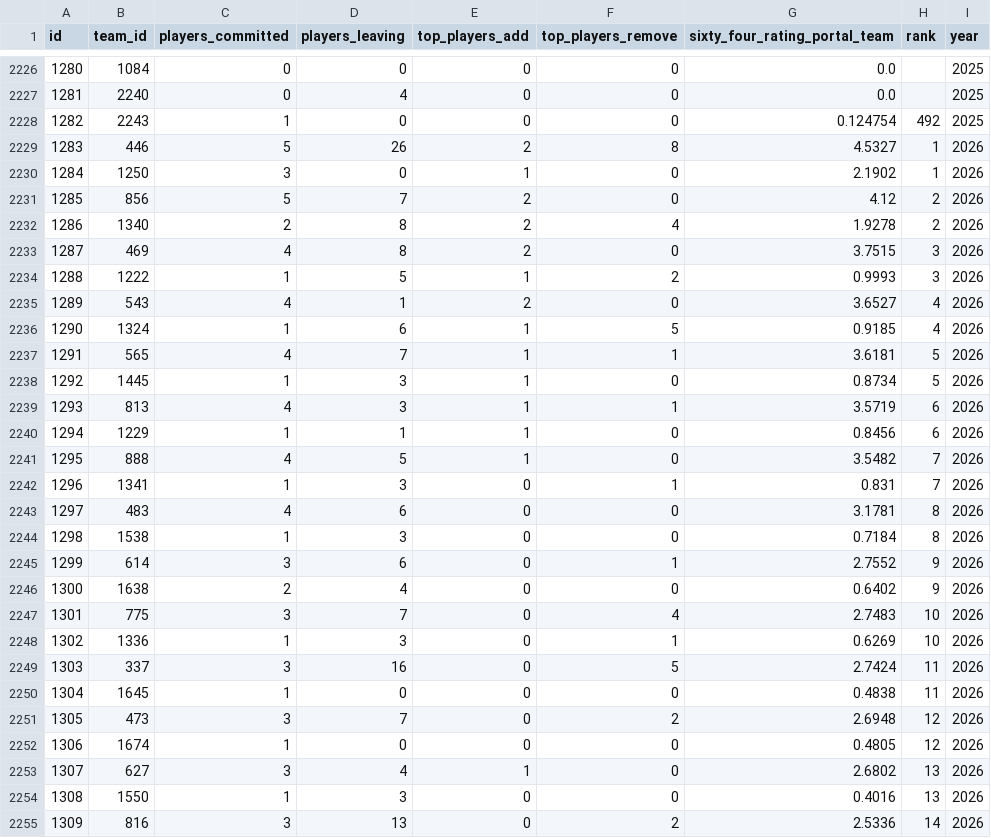
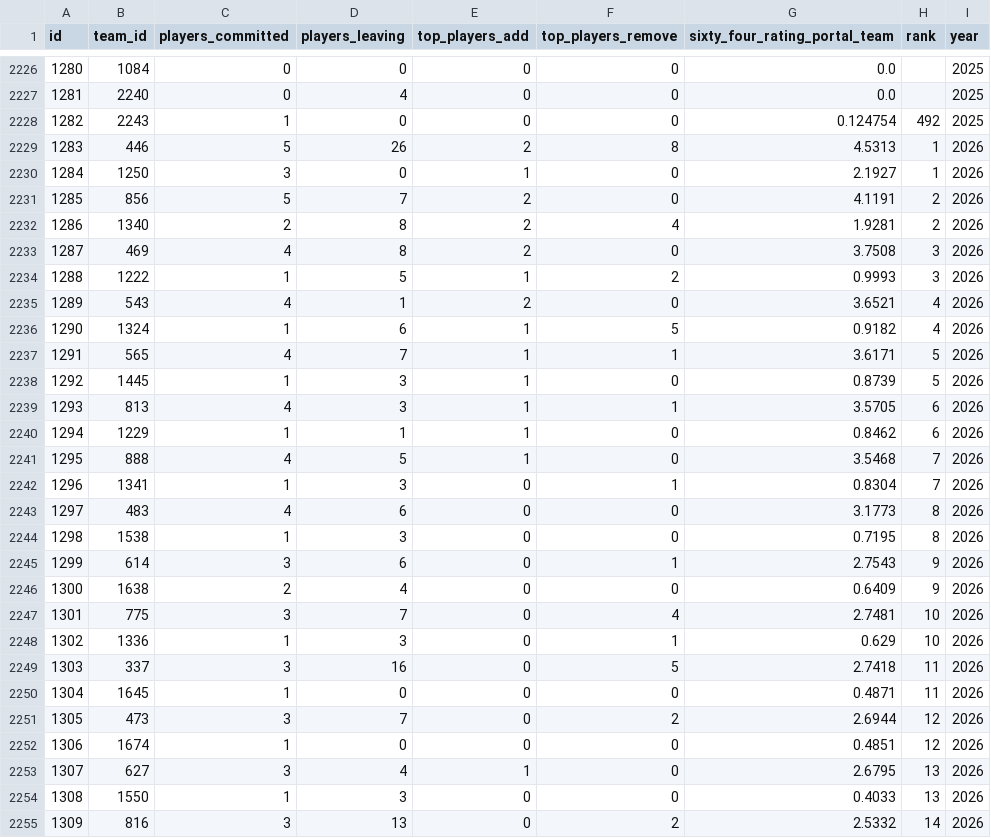
Before and after one commit to JasonR64A/chart-builder, a CSV file: data/portal_rank_team.csv, drawn as a sheet; only a part is shown, gaps mark what is left out; the diff covers the shown part only.

```diff
--- a/data/portal_rank_team.csv
+++ b/data/portal_rank_team.csv
@@ -2228,28 +2228,28 @@ id,team_id,players_committed,players_leaving,top_players_add,top_players_remove,
 1282,2243,1,0,0,0,0.124754,492,2025
-1283,446,5,26,2,8,4.5327,1,2026
-1284,1250,3,0,1,0,2.1902,1,2026
-1285,856,5,7,2,0,4.12,2,2026
-1286,1340,2,8,2,4,1.9278,2,2026
-1287,469,4,8,2,0,3.7515,3,2026
+1283,446,5,26,2,8,4.5313,1,2026
+1284,1250,3,0,1,0,2.1927,1,2026
+1285,856,5,7,2,0,4.1191,2,2026
+1286,1340,2,8,2,4,1.9281,2,2026
+1287,469,4,8,2,0,3.7508,3,2026
 1288,1222,1,5,1,2,0.9993,3,2026
-1289,543,4,1,2,0,3.6527,4,2026
-1290,1324,1,6,1,5,0.9185,4,2026
-1291,565,4,7,1,1,3.6181,5,2026
-1292,1445,1,3,1,0,0.8734,5,2026
-1293,813,4,3,1,1,3.5719,6,2026
-1294,1229,1,1,1,0,0.8456,6,2026
-1295,888,4,5,1,0,3.5482,7,2026
-1296,1341,1,3,0,1,0.831,7,2026
-1297,483,4,6,0,0,3.1781,8,2026
-1298,1538,1,3,0,0,0.7184,8,2026
-1299,614,3,6,0,1,2.7552,9,2026
-1300,1638,2,4,0,0,0.6402,9,2026
-1301,775,3,7,0,4,2.7483,10,2026
-1302,1336,1,3,0,1,0.6269,10,2026
-1303,337,3,16,0,5,2.7424,11,2026
-1304,1645,1,0,0,0,0.4838,11,2026
-1305,473,3,7,0,2,2.6948,12,2026
-1306,1674,1,0,0,0,0.4805,12,2026
-1307,627,3,4,1,0,2.6802,13,2026
-1308,1550,1,3,0,0,0.4016,13,2026
-1309,816,3,13,0,2,2.5336,14,2026
+1289,543,4,1,2,0,3.6521,4,2026
+1290,1324,1,6,1,5,0.9182,4,2026
+1291,565,4,7,1,1,3.6171,5,2026
+1292,1445,1,3,1,0,0.8739,5,2026
+1293,813,4,3,1,1,3.5705,6,2026
+1294,1229,1,1,1,0,0.8462,6,2026
+1295,888,4,5,1,0,3.5468,7,2026
+1296,1341,1,3,0,1,0.8304,7,2026
+1297,483,4,6,0,0,3.1773,8,2026
+1298,1538,1,3,0,0,0.7195,8,2026
+1299,614,3,6,0,1,2.7543,9,2026
+1300,1638,2,4,0,0,0.6409,9,2026
+1301,775,3,7,0,4,2.7481,10,2026
+1302,1336,1,3,0,1,0.629,10,2026
+1303,337,3,16,0,5,2.7418,11,2026
+1304,1645,1,0,0,0,0.4871,11,2026
+1305,473,3,7,0,2,2.6944,12,2026
+1306,1674,1,0,0,0,0.4851,12,2026
+1307,627,3,4,1,0,2.6795,13,2026
+1308,1550,1,3,0,0,0.4033,13,2026
+1309,816,3,13,0,2,2.5332,14,2026
```
Also changed, not shown: 167 edited cells elsewhere in this file, data/portal/baseball_matched.csv, data/portal/needs_review_baseball.csv, 5 other files.
